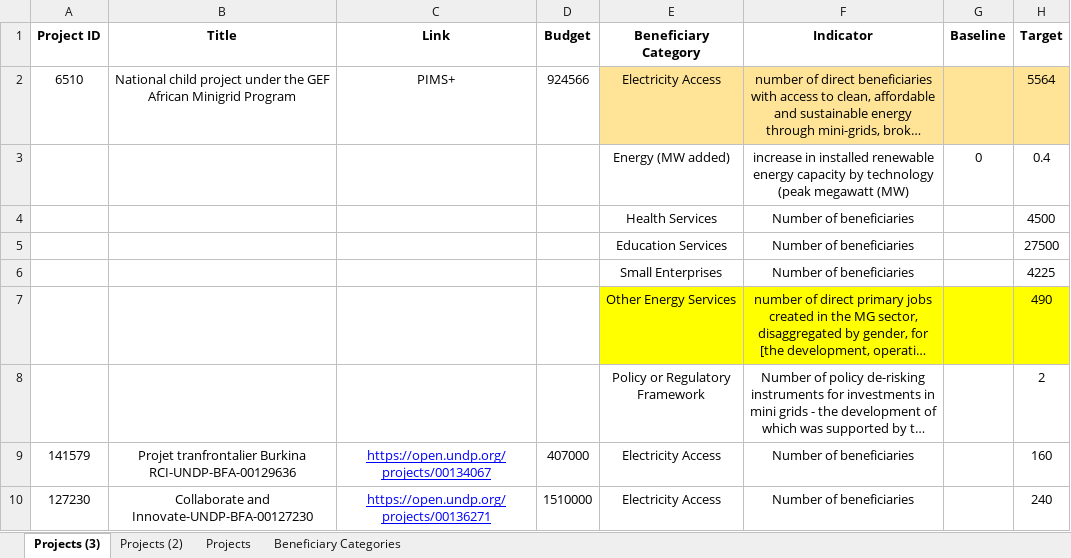
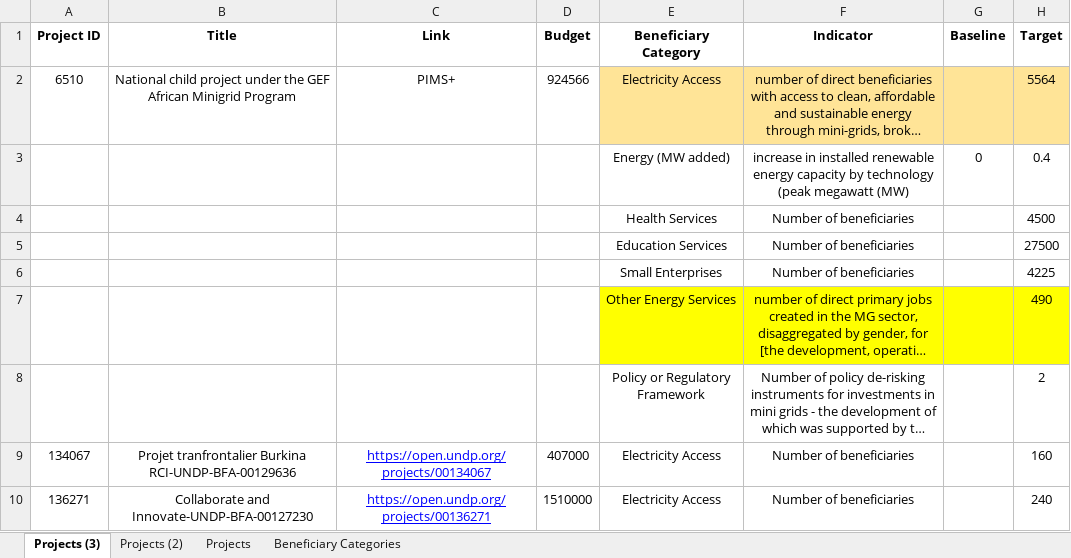
Before and after one commit to Ben-Keller/Energy-Moonshot-Tracker, an Excel workbook: 01_Input/00_CO Validation/Burkina Faso - Energy Projects.xlsx, sheet Projects (3), drawn as a sheet; only a part is shown; long unchanged cells end in …; values as stored, in another font and other column widths than the file's, no borders; the diff names each change by its address in the sheet, - before the commit and + after, or states it on an @@ line.

```diff
--- a/01_Input/00_CO Validation/Burkina Faso - Energy Projects.xlsx (sheet Projects (3))
+++ b/01_Input/00_CO Validation/Burkina Faso - Energy Projects.xlsx (sheet Projects (3))
-A9 (Project ID): 141579
+A9 (Project ID): 134067
-A10 (Project ID): 127230
+A10 (Project ID): 136271
```
Also changed, not shown: 01_Input/00_CO Validation/Dem. Rep. of the Congo - Energy Projects.xlsx, 01_Input/00_CO Validation/Iran - Energy Projects.xlsx, 42 other files.
